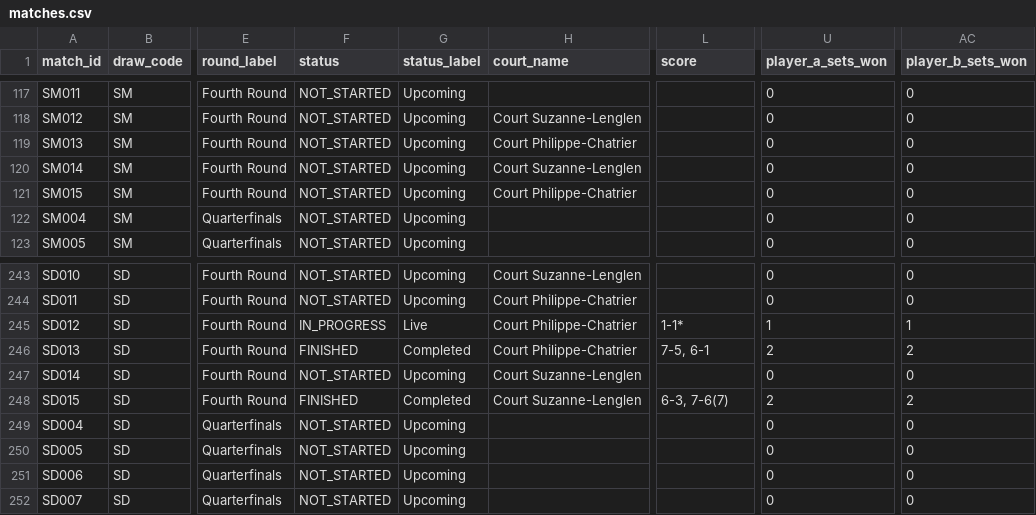
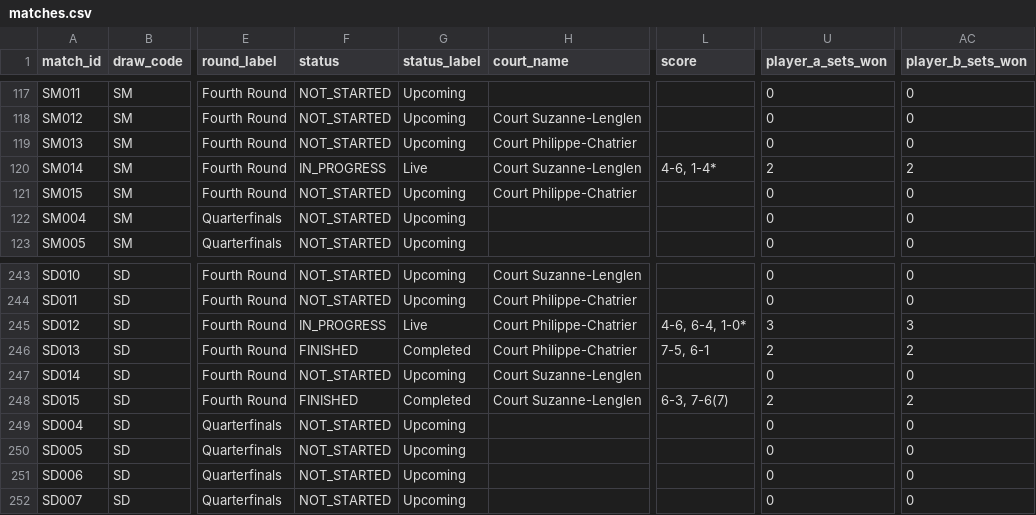
Before and after one commit to 3573b4n/roland-data-garros, a CSV file: data/matches.csv, drawn as a sheet; only a part is shown, gaps mark what is left out; the diff names each change by its address in the sheet, - before the commit and + after, or states it on an @@ line.

```diff
--- a/data/matches.csv
+++ b/data/matches.csv
-F120 (status): NOT_STARTED
+F120 (status): IN_PROGRESS
-G120 (status_label): Upcoming
+G120 (status_label): Live
-L120 (score): (empty)
+L120 (score): 4-6, 1-4*
-U120 (player_a_sets_won): 0
+U120 (player_a_sets_won): 2
-AC120 (player_b_sets_won): 0
+AC120 (player_b_sets_won): 2
-L245 (score): 1-1*
+L245 (score): 4-6, 6-4, 1-0*
-U245 (player_a_sets_won): 1
+U245 (player_a_sets_won): 3
-AC245 (player_b_sets_won): 1
+AC245 (player_b_sets_won): 3
```
Also changed, not shown: 1 other file.
